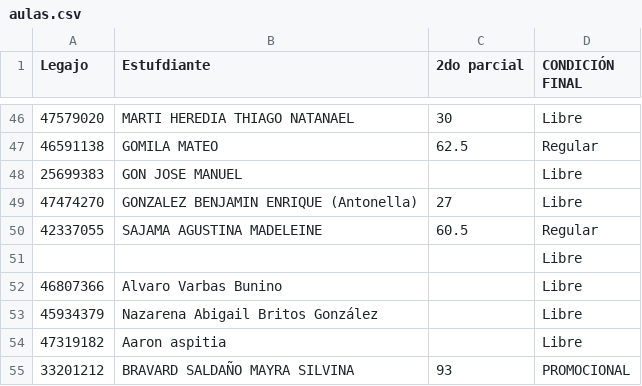
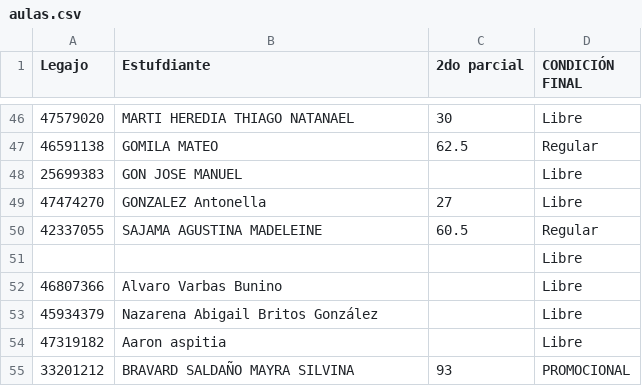
Before and after one commit to eugediazz/ingreso_famaf, a CSV file: feb_2025/aulas.csv, drawn as a sheet; only a part is shown, gaps mark what is left out.

Commit message:
Add files via upload

```diff
--- a/feb_2025/aulas.csv
+++ b/feb_2025/aulas.csv
@@ -48,3 +48,3 @@ Legajo,Estufdiante,2do parcial,CONDICIÓN FINAL
 25699383,GON JOSE MANUEL,,Libre
-47474270,GONZALEZ BENJAMIN ENRIQUE (Antonella),27,Libre
+47474270,GONZALEZ Antonella,27,Libre
 42337055,SAJAMA AGUSTINA MADELEINE,60.5,Regular
```
